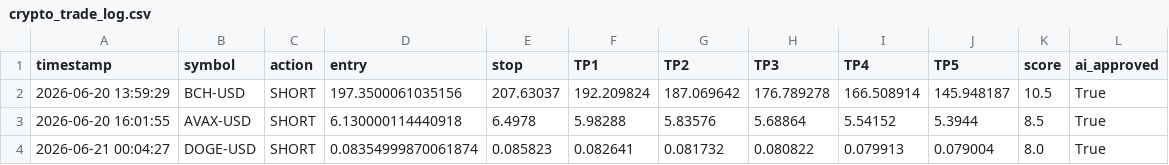
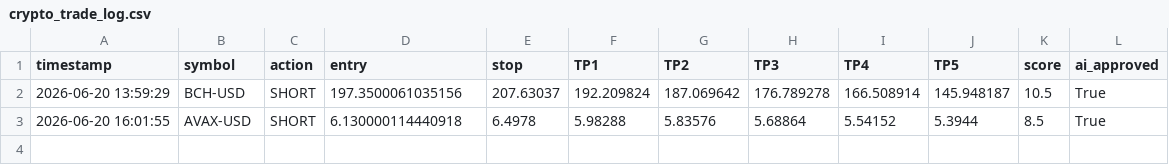
Before and after one commit to mrakbar8175-blip/Crypto-signal-bot, a CSV file: crypto_trade_log.csv, drawn as a sheet; the diff names each change by its address in the sheet, - before the commit and + after, or states it on an @@ line.

Commit message:
Update crypto_trade_log.csv

```diff
--- a/crypto_trade_log.csv
+++ b/crypto_trade_log.csv
-row 4: 2026-06-21 00:04:27 | DOGE-USD | SHORT | 0.08354999870061874 | 0.085823 | 0.082641 | 0.081732 | 0.080822 | 0.079913 | 0.079004 | 8.0 | True
```
